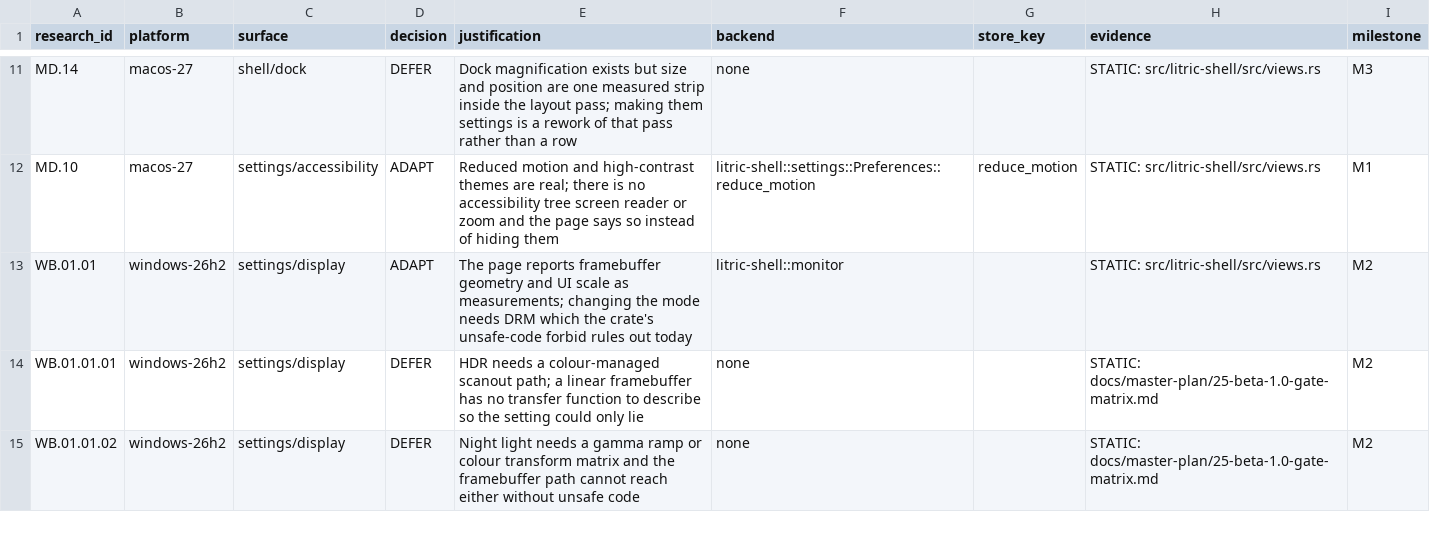
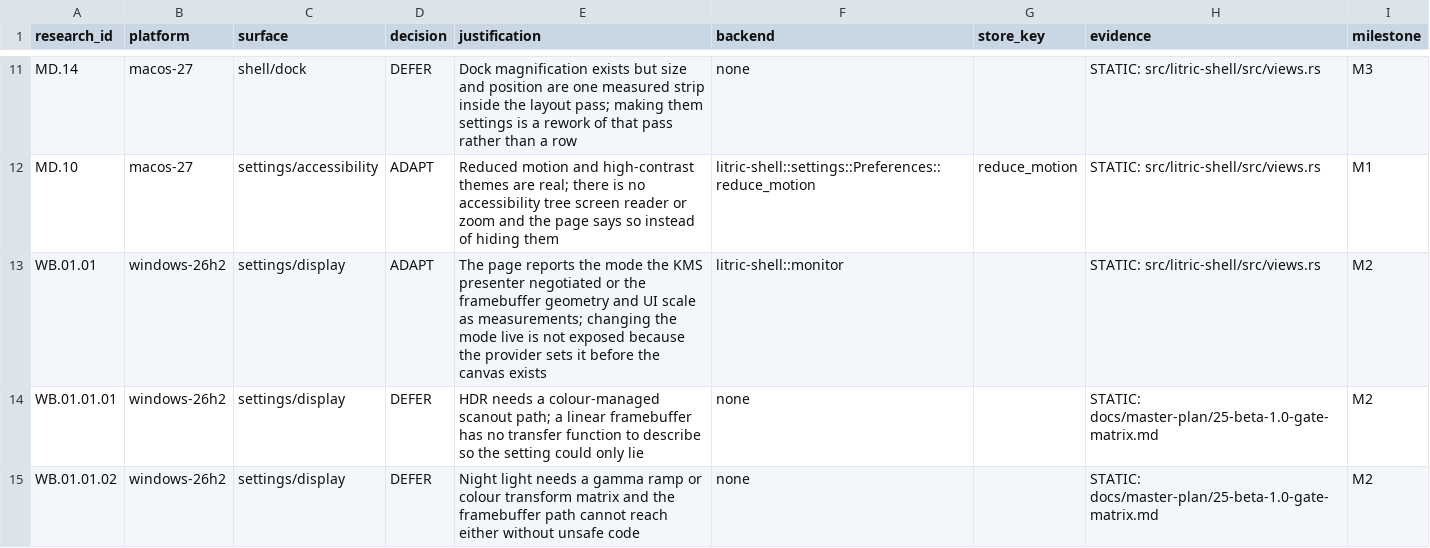
Before and after one commit to audijuju1-a11y/LitricOS, a CSV file: docs/parity/ledger.csv, drawn as a sheet; only a part is shown, gaps mark what is left out.

```diff
--- a/docs/parity/ledger.csv
+++ b/docs/parity/ledger.csv
@@ -12,3 +12,3 @@ MD.14,macos-27,shell/dock,DEFER,Dock magnification exists but size and position
 MD.10,macos-27,settings/accessibility,ADAPT,Reduced motion and high-contrast themes are real; there is no accessibility tree screen reader or zoom and the page says so instead of hiding them,litric-shell::settings::Preferences::reduce_motion,reduce_motion,STATIC: src/litric-shell/src/views.rs,M1
-WB.01.01,windows-26h2,settings/display,ADAPT,The page reports framebuffer geometry and UI scale as measurements; changing the mode needs DRM which the crate's unsafe-code forbid rules out today,litric-shell::monitor,,STATIC: src/litric-shell/src/views.rs,M2
+WB.01.01,windows-26h2,settings/display,ADAPT,The page reports the mode the KMS presenter negotiated or the framebuffer geometry and UI scale as measurements; changing the mode live is not exposed because the provider sets it before the canvas exists,litric-shell::monitor,,STATIC: src/litric-shell/src/views.rs,M2
 WB.01.01.01,windows-26h2,settings/display,DEFER,HDR needs a colour-managed scanout path; a linear framebuffer has no transfer function to describe so the setting could only lie,none,,STATIC: docs/master-plan/25-beta-1.0-gate-matrix.md,M2
```
Also changed, not shown: 10 other files.
